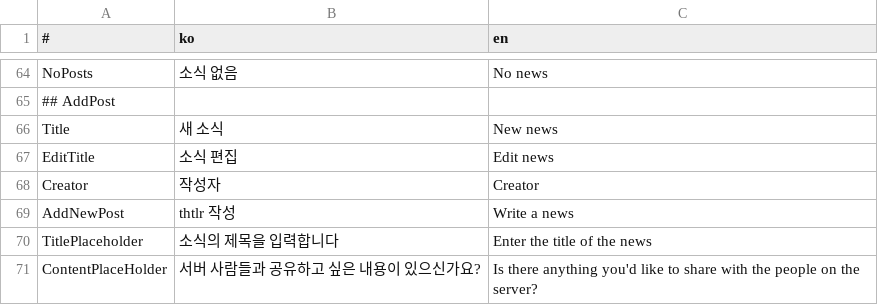
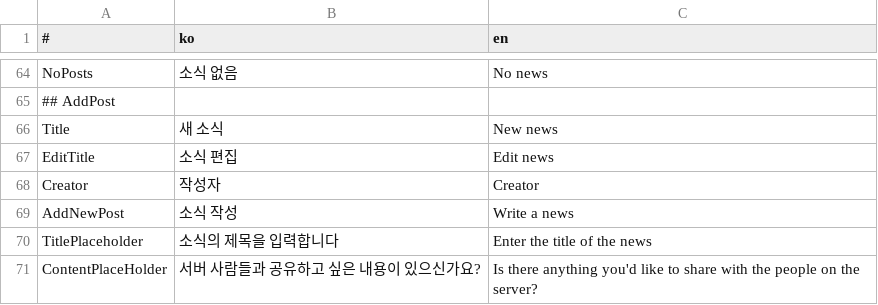
Before and after one commit to is2you2/pjcone, a CSV file: src/assets/data/translate.csv, drawn as a sheet; only a part is shown, gaps mark what is left out.

```diff
--- a/src/assets/data/translate.csv
+++ b/src/assets/data/translate.csv
@@ -68,3 +68,3 @@ EditTitle,소식 편집,Edit news
 Creator,작성자,Creator
-AddNewPost,thtlr 작성,Write a news
+AddNewPost,소식 작성,Write a news
 TitlePlaceholder,소식의 제목을 입력합니다,Enter the title of the news
```
Also changed, not shown: 4 other files.
